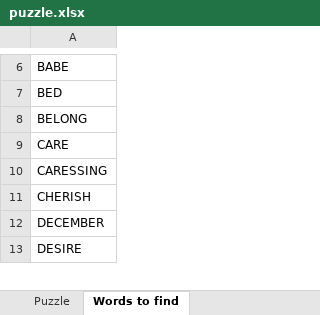
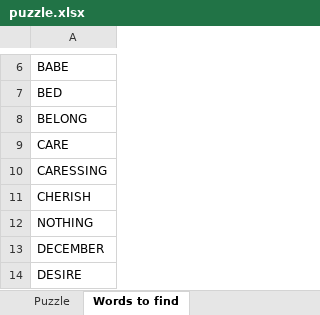
Before and after one commit to Kinjalrk2k/Word-Search-Puzzle, an Excel workbook: puzzle.xlsx, sheet Words to find, drawn as a sheet; only a part is shown, gaps mark what is left out; values as stored, in another font and other column widths than the file's, no borders; the diff names each change by its address in the sheet, - before the commit and + after, or states it on an @@ line.

Commit message:
Added Exception + Modified code to print a message when a word is not found * Add an exception in the list of Queried Words (in puzzle.xlsx)

```diff
--- a/puzzle.xlsx (sheet Words to find)
+++ b/puzzle.xlsx (sheet Words to find)
+row 12: NOTHING
```
Also changed, not shown: 1 other file.
